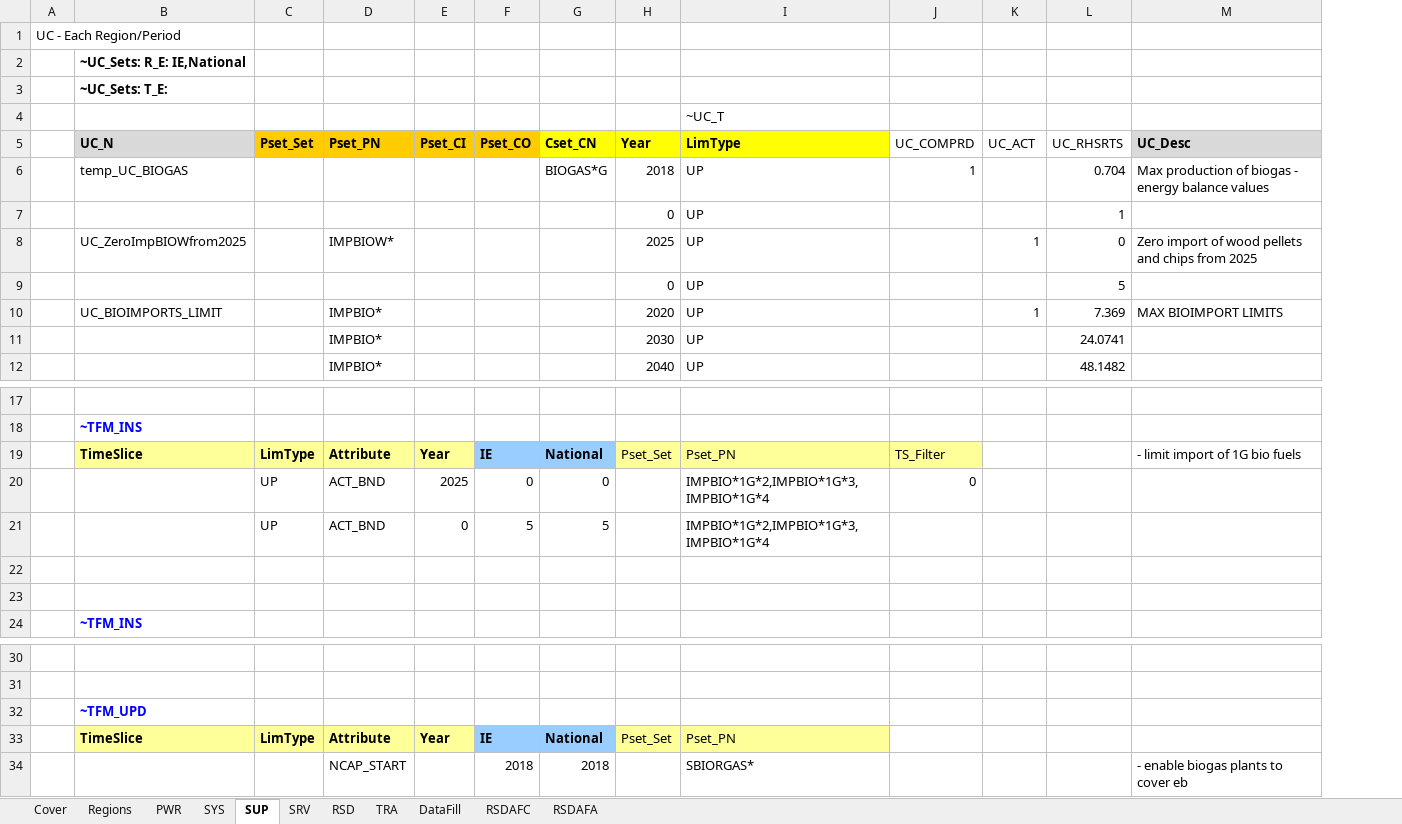
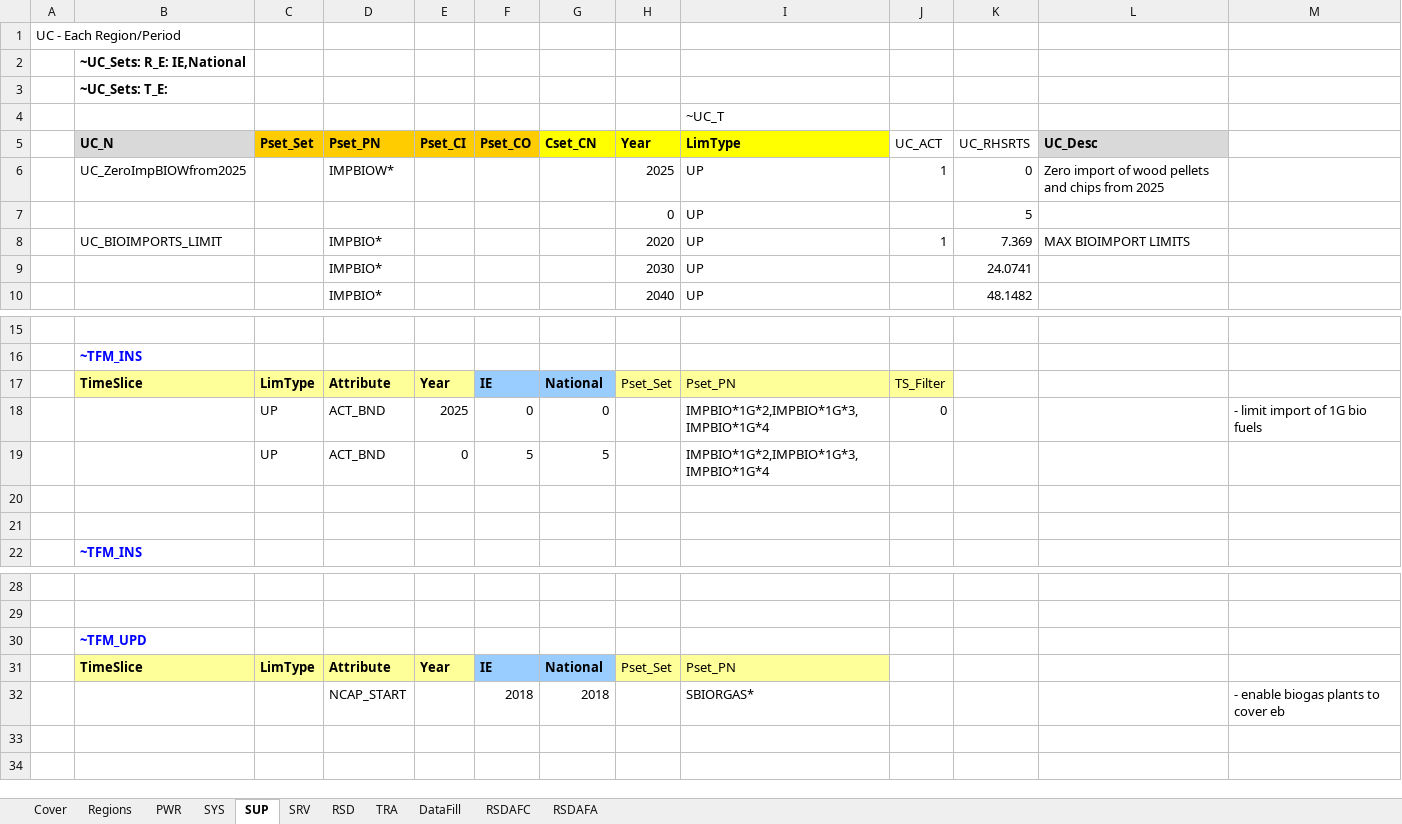
Before and after one commit to MaREI-EPMG/times-ireland-model, an Excel workbook: SuppXLS/Scen_B_SYS_Additional_Assumptions.xlsx, sheet SUP, drawn as a sheet; only a part is shown, gaps mark what is left out; values as stored, in another font and other column widths than the file's, no borders; removed rows and columns are numbered as before the commit, all else as after; the diff names each change by its address in the sheet, - before the commit and + after, or states it on an @@ line.

```diff
--- a/SuppXLS/Scen_B_SYS_Additional_Assumptions.xlsx (sheet SUP)
+++ b/SuppXLS/Scen_B_SYS_Additional_Assumptions.xlsx (sheet SUP)
-column J (UC_COMPRD), rows 19-20: TS_Filter | 0
+column M, row 18: - limit import of 1G bio fuels; row 32: - enable biogas plants to cover eb
-row 6:  | temp_UC_BIOGAS |  |  |  |  | BIOGAS*G | 2018 | UP | 1 |  | 0.704 | Max production of biogas - energy balance values
-row 7:  |  |  |  |  |  |  | 0 | UP |  |  | 1
-J17 (UC_ACT): (empty)
+J17 (UC_ACT): TS_Filter
-J17 fill: none
+J17 fill: #FFFF99
-L17 (UC_Desc): - limit import of 1G bio fuels
+L17 (UC_Desc): (empty)
-J18 (UC_ACT): (empty)
+J18 (UC_ACT): 0
-L32 (UC_Desc): - enable biogas plants to cover eb
+L32 (UC_Desc): (empty)
```
Also changed, not shown: formulas that keep their value, SuppXLS/Scen_B_SYS_Historic_Bounds.xlsx.
